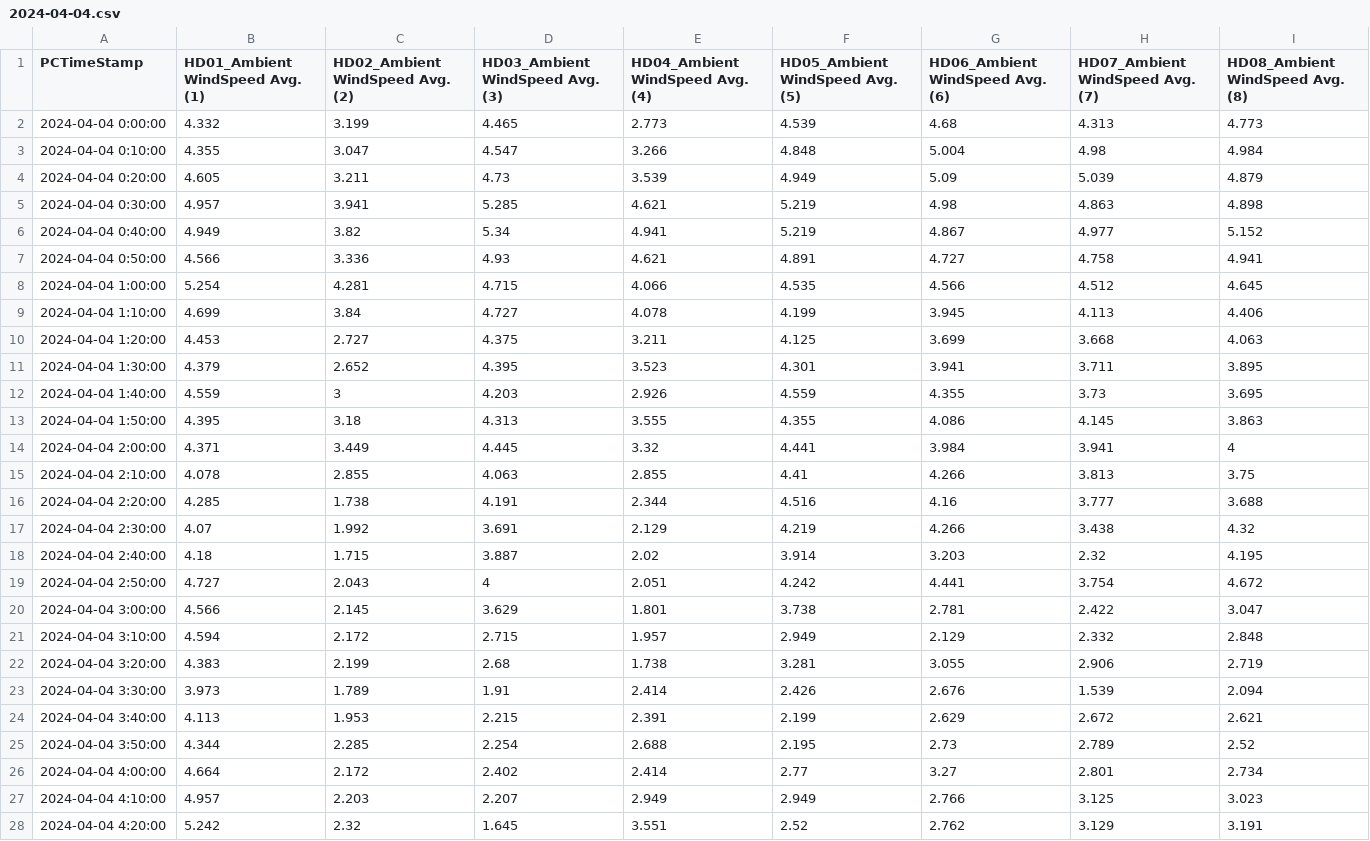
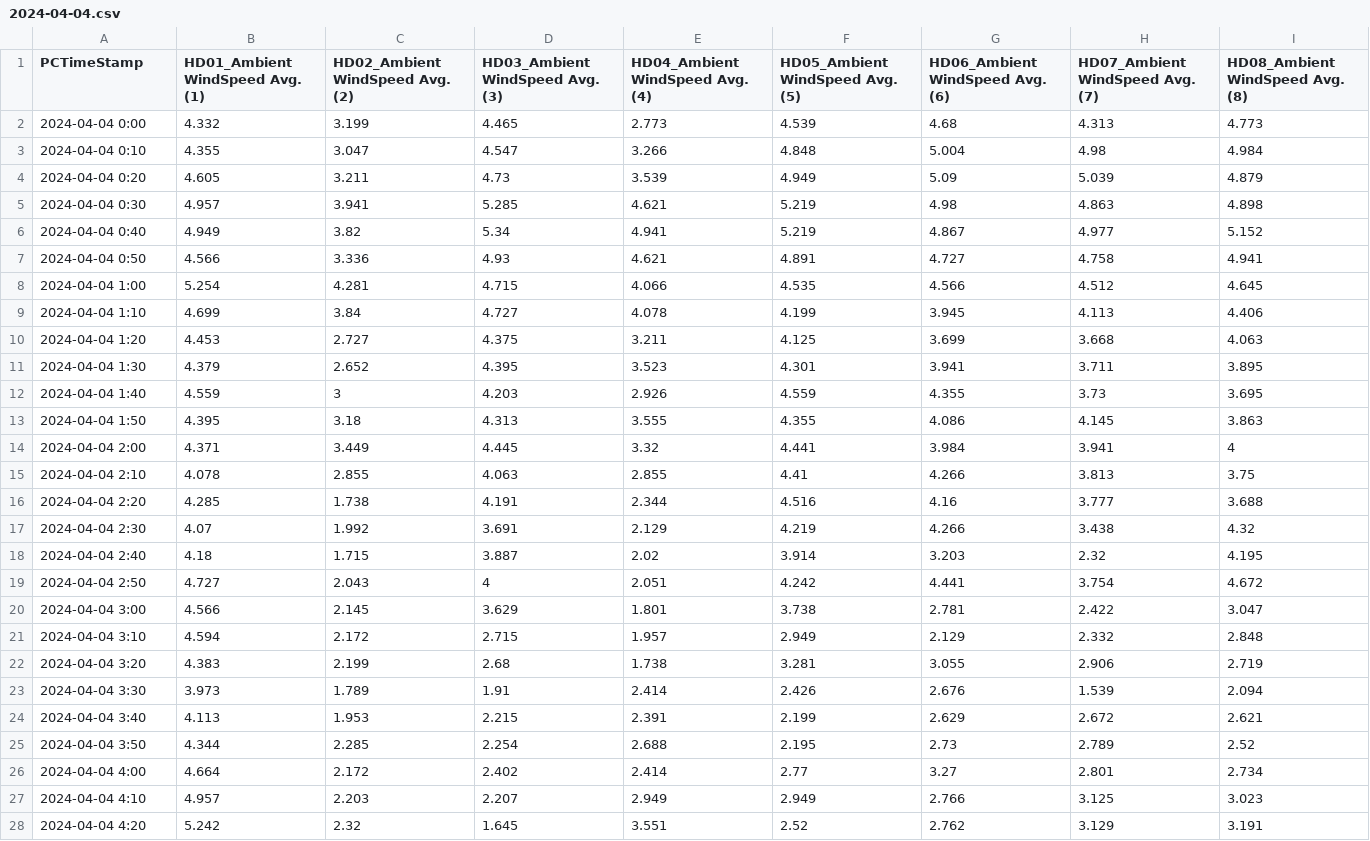
Before and after one commit to dungbachviet/windspeed-forecast-project, a CSV file: Preprocessed-HD-Farm/2024-04-04.csv, drawn as a sheet; only a part is shown; the diff covers the shown part only.

```diff
--- a/Preprocessed-HD-Farm/2024-04-04.csv
+++ b/Preprocessed-HD-Farm/2024-04-04.csv
@@ -1,28 +1,28 @@
 PCTimeStamp       ,HD01_Ambient WindSpeed Avg. (1),HD02_Ambient WindSpeed Avg. (2),HD03_Ambient WindSpeed Avg. (3),HD04_Ambient WindSpeed Avg. (4),HD05_Ambient WindSpeed Avg. (5),HD06_Ambient WindSpeed Avg. (6),HD07_Ambient WindSpeed Avg. (7),HD08_Ambient WindSpeed Avg. (8)
-2024-04-04 0:00:00,4.332,3.199,4.465,2.773,4.539,4.68,4.313,4.773
-2024-04-04 0:10:00,4.355,3.047,4.547,3.266,4.848,5.004,4.98,4.984
-2024-04-04 0:20:00,4.605,3.211,4.73,3.539,4.949,5.09,5.039,4.879
-2024-04-04 0:30:00,4.957,3.941,5.285,4.621,5.219,4.98,4.863,4.898
-2024-04-04 0:40:00,4.949,3.82,5.34,4.941,5.219,4.867,4.977,5.152
-2024-04-04 0:50:00,4.566,3.336,4.93,4.621,4.891,4.727,4.758,4.941
-2024-04-04 1:00:00,5.254,4.281,4.715,4.066,4.535,4.566,4.512,4.645
-2024-04-04 1:10:00,4.699,3.84,4.727,4.078,4.199,3.945,4.113,4.406
-2024-04-04 1:20:00,4.453,2.727,4.375,3.211,4.125,3.699,3.668,4.063
-2024-04-04 1:30:00,4.379,2.652,4.395,3.523,4.301,3.941,3.711,3.895
-2024-04-04 1:40:00,4.559,3,4.203,2.926,4.559,4.355,3.73,3.695
-2024-04-04 1:50:00,4.395,3.18,4.313,3.555,4.355,4.086,4.145,3.863
-2024-04-04 2:00:00,4.371,3.449,4.445,3.32,4.441,3.984,3.941,4
-2024-04-04 2:10:00,4.078,2.855,4.063,2.855,4.41,4.266,3.813,3.75
-2024-04-04 2:20:00,4.285,1.738,4.191,2.344,4.516,4.16,3.777,3.688
-2024-04-04 2:30:00,4.07,1.992,3.691,2.129,4.219,4.266,3.438,4.32
-2024-04-04 2:40:00,4.18,1.715,3.887,2.02,3.914,3.203,2.32,4.195
-2024-04-04 2:50:00,4.727,2.043,4,2.051,4.242,4.441,3.754,4.672
-2024-04-04 3:00:00,4.566,2.145,3.629,1.801,3.738,2.781,2.422,3.047
-2024-04-04 3:10:00,4.594,2.172,2.715,1.957,2.949,2.129,2.332,2.848
-2024-04-04 3:20:00,4.383,2.199,2.68,1.738,3.281,3.055,2.906,2.719
-2024-04-04 3:30:00,3.973,1.789,1.91,2.414,2.426,2.676,1.539,2.094
-2024-04-04 3:40:00,4.113,1.953,2.215,2.391,2.199,2.629,2.672,2.621
-2024-04-04 3:50:00,4.344,2.285,2.254,2.688,2.195,2.73,2.789,2.52
-2024-04-04 4:00:00,4.664,2.172,2.402,2.414,2.77,3.27,2.801,2.734
-2024-04-04 4:10:00,4.957,2.203,2.207,2.949,2.949,2.766,3.125,3.023
-2024-04-04 4:20:00,5.242,2.32,1.645,3.551,2.52,2.762,3.129,3.191
+2024-04-04 0:00,4.332,3.199,4.465,2.773,4.539,4.68,4.313,4.773
+2024-04-04 0:10,4.355,3.047,4.547,3.266,4.848,5.004,4.98,4.984
+2024-04-04 0:20,4.605,3.211,4.73,3.539,4.949,5.09,5.039,4.879
+2024-04-04 0:30,4.957,3.941,5.285,4.621,5.219,4.98,4.863,4.898
+2024-04-04 0:40,4.949,3.82,5.34,4.941,5.219,4.867,4.977,5.152
+2024-04-04 0:50,4.566,3.336,4.93,4.621,4.891,4.727,4.758,4.941
+2024-04-04 1:00,5.254,4.281,4.715,4.066,4.535,4.566,4.512,4.645
+2024-04-04 1:10,4.699,3.84,4.727,4.078,4.199,3.945,4.113,4.406
+2024-04-04 1:20,4.453,2.727,4.375,3.211,4.125,3.699,3.668,4.063
+2024-04-04 1:30,4.379,2.652,4.395,3.523,4.301,3.941,3.711,3.895
+2024-04-04 1:40,4.559,3,4.203,2.926,4.559,4.355,3.73,3.695
+2024-04-04 1:50,4.395,3.18,4.313,3.555,4.355,4.086,4.145,3.863
+2024-04-04 2:00,4.371,3.449,4.445,3.32,4.441,3.984,3.941,4
+2024-04-04 2:10,4.078,2.855,4.063,2.855,4.41,4.266,3.813,3.75
+2024-04-04 2:20,4.285,1.738,4.191,2.344,4.516,4.16,3.777,3.688
+2024-04-04 2:30,4.07,1.992,3.691,2.129,4.219,4.266,3.438,4.32
+2024-04-04 2:40,4.18,1.715,3.887,2.02,3.914,3.203,2.32,4.195
+2024-04-04 2:50,4.727,2.043,4,2.051,4.242,4.441,3.754,4.672
+2024-04-04 3:00,4.566,2.145,3.629,1.801,3.738,2.781,2.422,3.047
+2024-04-04 3:10,4.594,2.172,2.715,1.957,2.949,2.129,2.332,2.848
+2024-04-04 3:20,4.383,2.199,2.68,1.738,3.281,3.055,2.906,2.719
+2024-04-04 3:30,3.973,1.789,1.91,2.414,2.426,2.676,1.539,2.094
+2024-04-04 3:40,4.113,1.953,2.215,2.391,2.199,2.629,2.672,2.621
+2024-04-04 3:50,4.344,2.285,2.254,2.688,2.195,2.73,2.789,2.52
+2024-04-04 4:00,4.664,2.172,2.402,2.414,2.77,3.27,2.801,2.734
+2024-04-04 4:10,4.957,2.203,2.207,2.949,2.949,2.766,3.125,3.023
+2024-04-04 4:20,5.242,2.32,1.645,3.551,2.52,2.762,3.129,3.191
```
Also changed, not shown: 117 edited cells elsewhere in this file, Preprocessed-HD-Farm/2024-04-08.csv, 4 other files.
